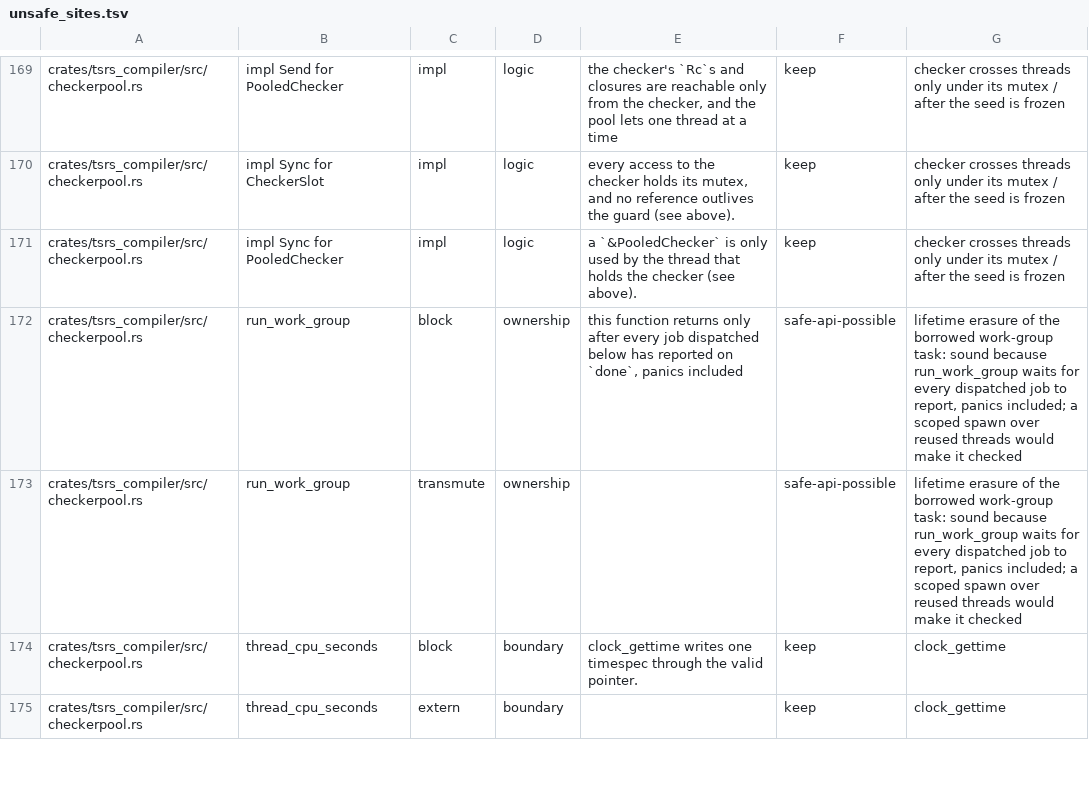
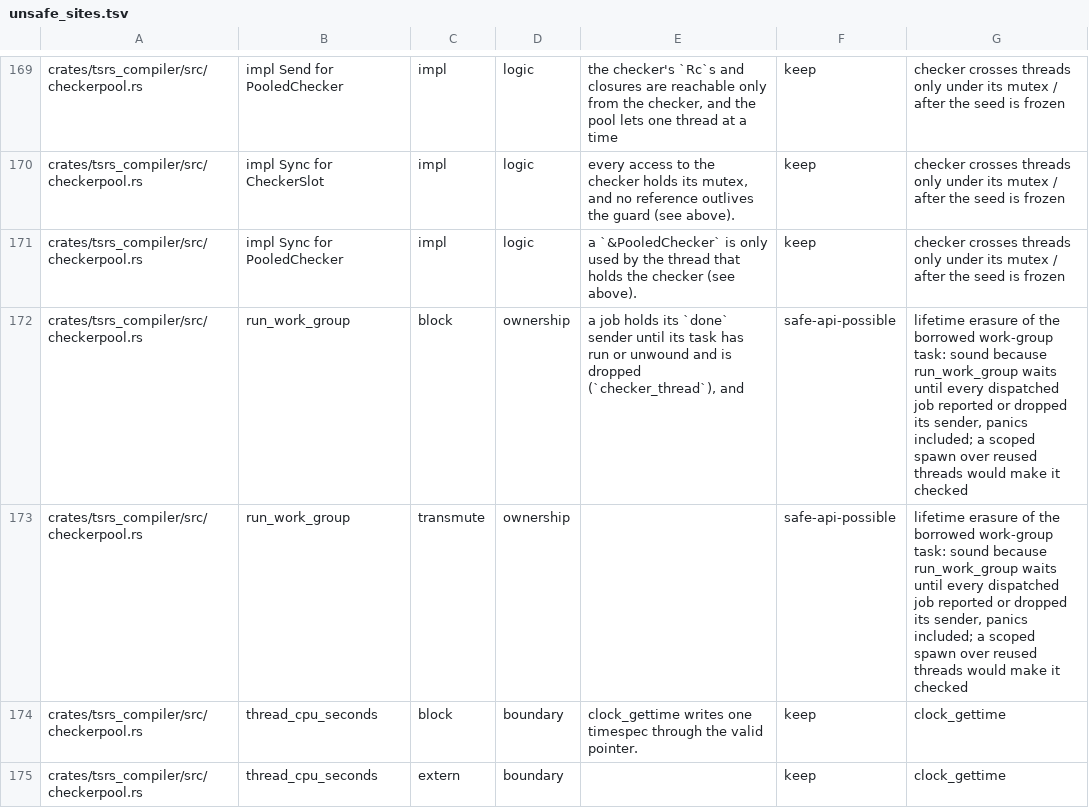
Before and after one commit to oxc-project/tsrs, a TSV file: tools/lint/unsafe_sites.tsv, drawn as a sheet; only a part is shown, gaps mark what is left out.

Commit message:
perf(checker): re-register checker threads before reporting and let idle ones exit

```diff
--- a/tools/lint/unsafe_sites.tsv
+++ b/tools/lint/unsafe_sites.tsv
@@ -171,4 +171,4 @@ crates/tsrs_compiler/src/checkerpool.rs	impl Sync for CheckerSlot	impl	logic	eve
 crates/tsrs_compiler/src/checkerpool.rs	impl Sync for PooledChecker	impl	logic	a `&PooledChecker` is only used by the thread that holds the checker (see above).	keep	checker crosses threads only under its mutex / after the seed is frozen
-crates/tsrs_compiler/src/checkerpool.rs	run_work_group	block	ownership	this function returns only after every job dispatched below has reported on `done`, panics included	safe-api-possible	lifetime erasure of the borrowed work-group task: sound because run_work_group waits for every dispatched job to report, panics included; a scoped spawn over reused threads would make it checked
-crates/tsrs_compiler/src/checkerpool.rs	run_work_group	transmute	ownership		safe-api-possible	lifetime erasure of the borrowed work-group task: sound because run_work_group waits for every dispatched job to report, panics included; a scoped spawn over reused threads would make it checked
+crates/tsrs_compiler/src/checkerpool.rs	run_work_group	block	ownership	a job holds its `done` sender until its task has run or unwound and is dropped (`checker_thread`), and	safe-api-possible	lifetime erasure of the borrowed work-group task: sound because run_work_group waits until every dispatched job reported or dropped its sender, panics included; a scoped spawn over reused threads would make it checked
+crates/tsrs_compiler/src/checkerpool.rs	run_work_group	transmute	ownership		safe-api-possible	lifetime erasure of the borrowed work-group task: sound because run_work_group waits until every dispatched job reported or dropped its sender, panics included; a scoped spawn over reused threads would make it checked
 crates/tsrs_compiler/src/checkerpool.rs	thread_cpu_seconds	block	boundary	clock_gettime writes one timespec through the valid pointer.	keep	clock_gettime
```
Also changed, not shown: 1 other file.
